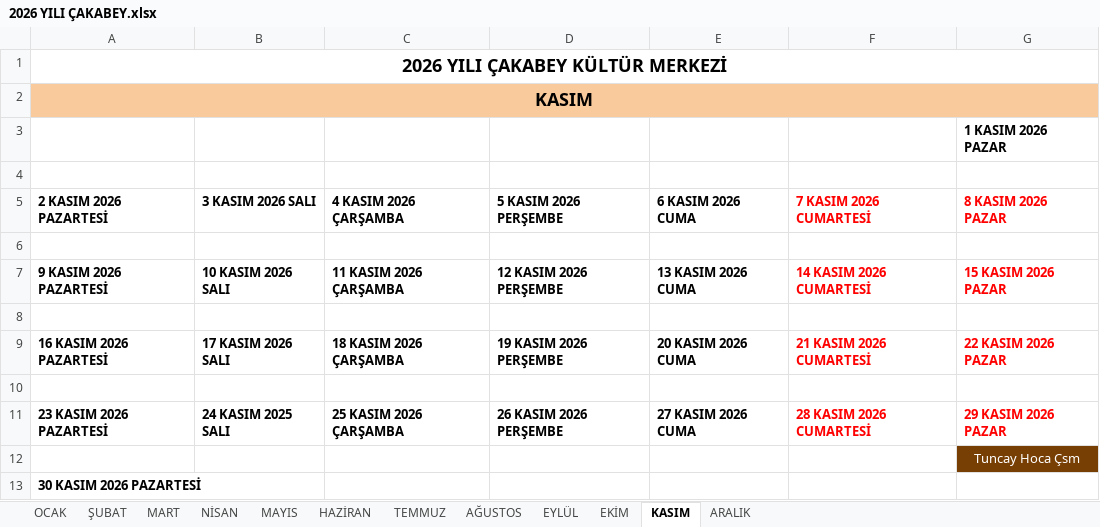
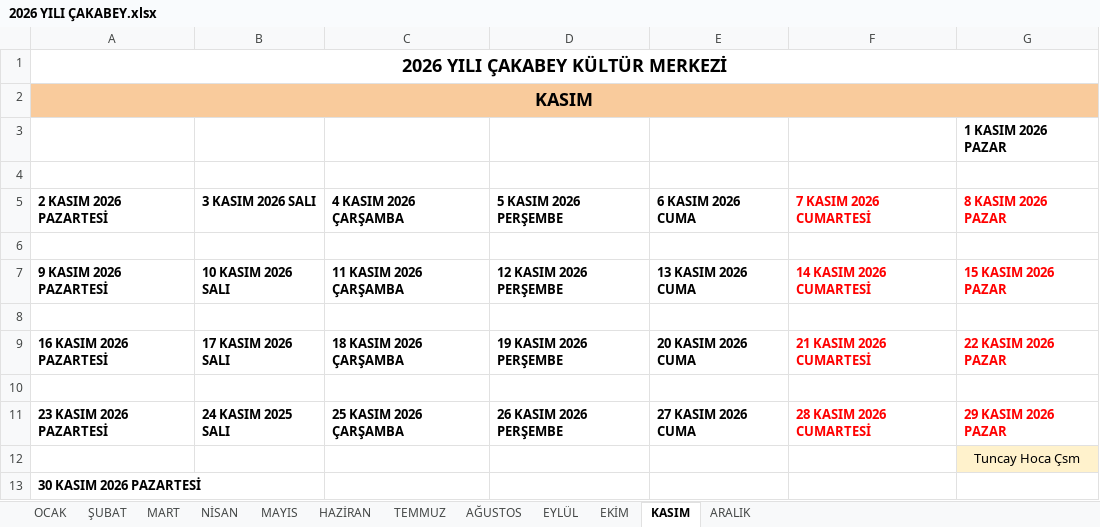
Before and after one commit to ilhanakd-max/etkinlik-takip-data, an Excel workbook: 2026 YILI ÇAKABEY.xlsx, sheet KASIM, drawn as a sheet; values as stored, in another font and other column widths than the file's, no borders; charts and pictures not drawn; the diff names each change by its address in the sheet, - before the commit and + after, or states it on an @@ line.

```diff
--- a/2026 YILI ÇAKABEY.xlsx (sheet KASIM)
+++ b/2026 YILI ÇAKABEY.xlsx (sheet KASIM)
@@ G12 fill: #783F04 → #FFF2CC, text colour: #FFFFFF → black @@
```
